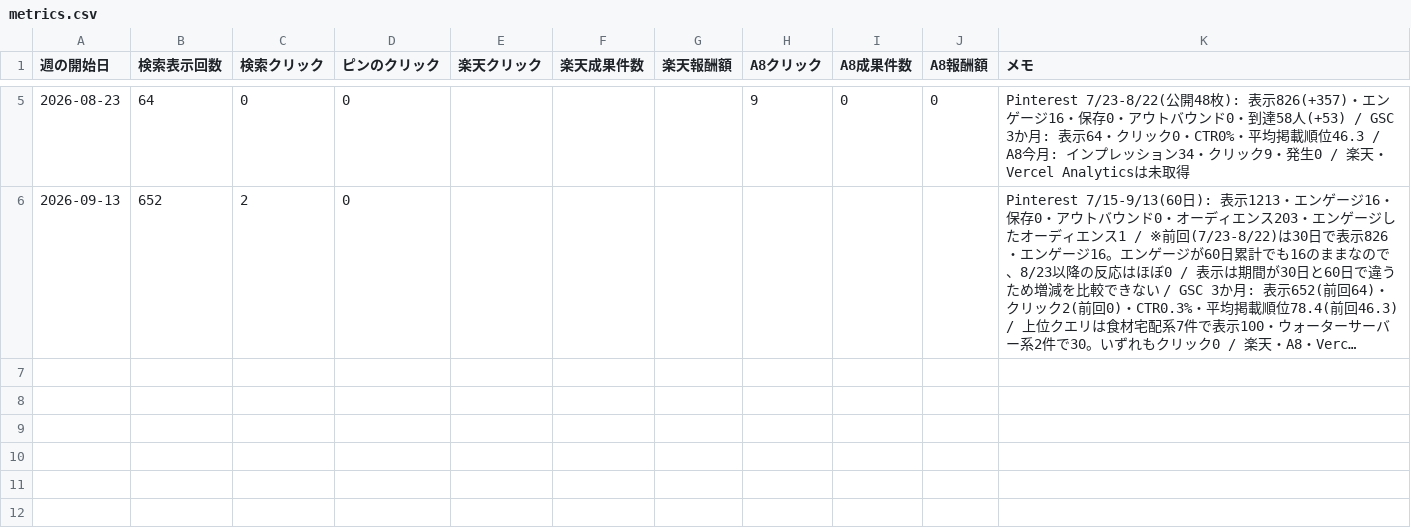
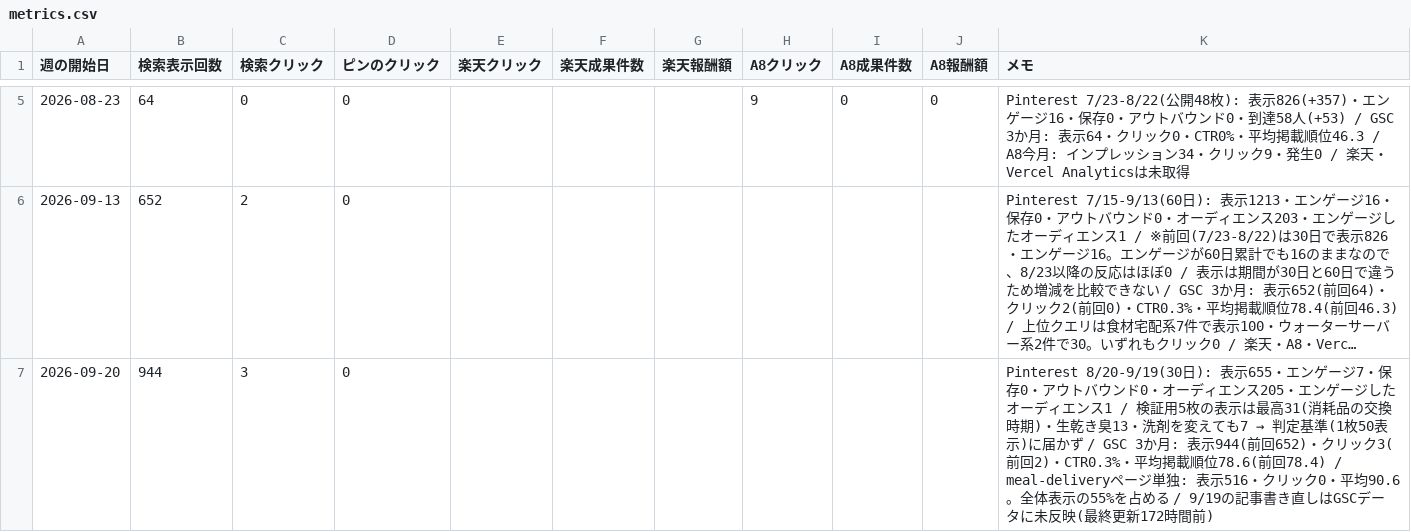
Before and after one commit to snaga0910-collab/rakuten-affiliate-blog, a CSV file: metrics.csv, drawn as a sheet; only a part is shown, gaps mark what is left out; long unchanged cells end in …; the diff names each change by its address in the sheet, - before the commit and + after, or states it on an @@ line.

```diff
--- a/metrics.csv
+++ b/metrics.csv
+row 7: 2026-09-20 | 944 | 3 | 0 |  |  |  |  |  |  | Pinterest 8/20-9/19(30日): 表示655・エンゲージ7・保存0・アウトバウンド0・オーディエンス205・エンゲージしたオーディエンス1 / 検証用5枚の表示は最高31(消耗品の交換時期)・生乾き臭13・洗剤を変えても7 → 判定基準(1枚50表示)に届かず / GSC 3か月: 表示944(前回652)・クリック3(前回2)・CTR0.3%・平均掲載順位78.6(前回78.4) / meal-deliveryページ単独: 表示516・クリック0・平均90.6。全体表示の55%を占める / 9/19の記事書き直しはGSCデータに未反映(最終更新172時間前)
```
Also changed, not shown: 1 other file.
